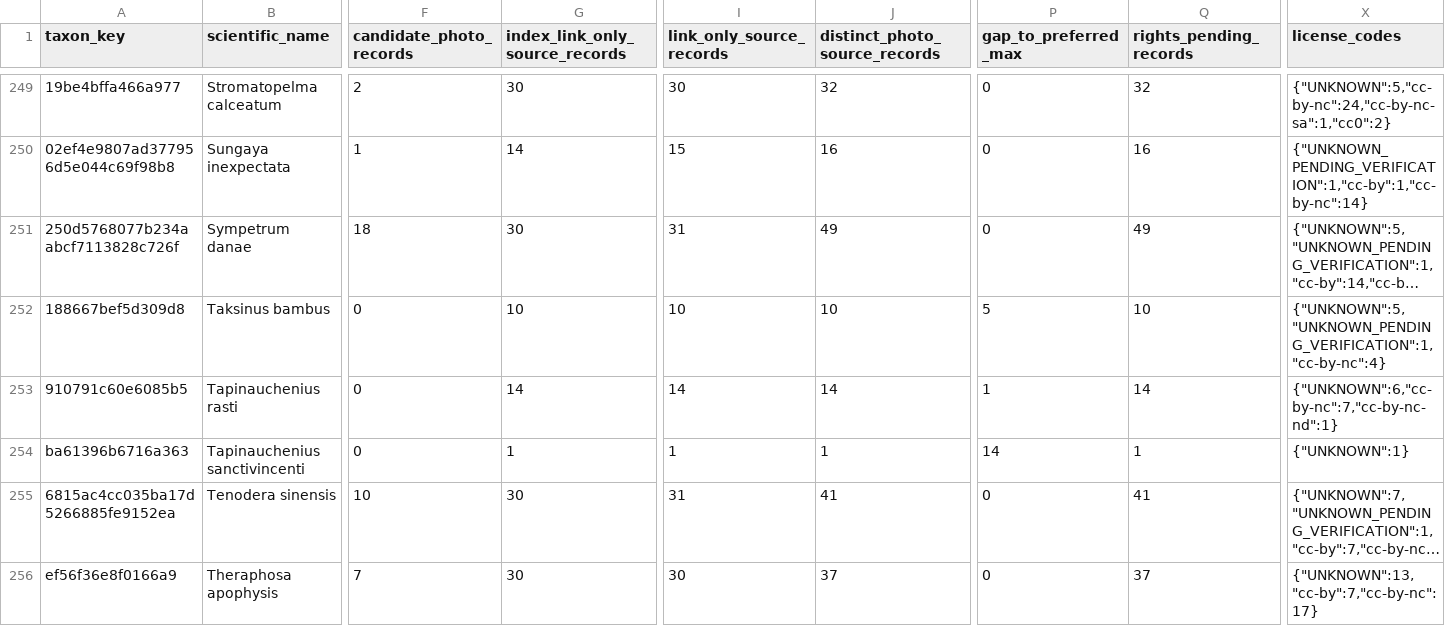
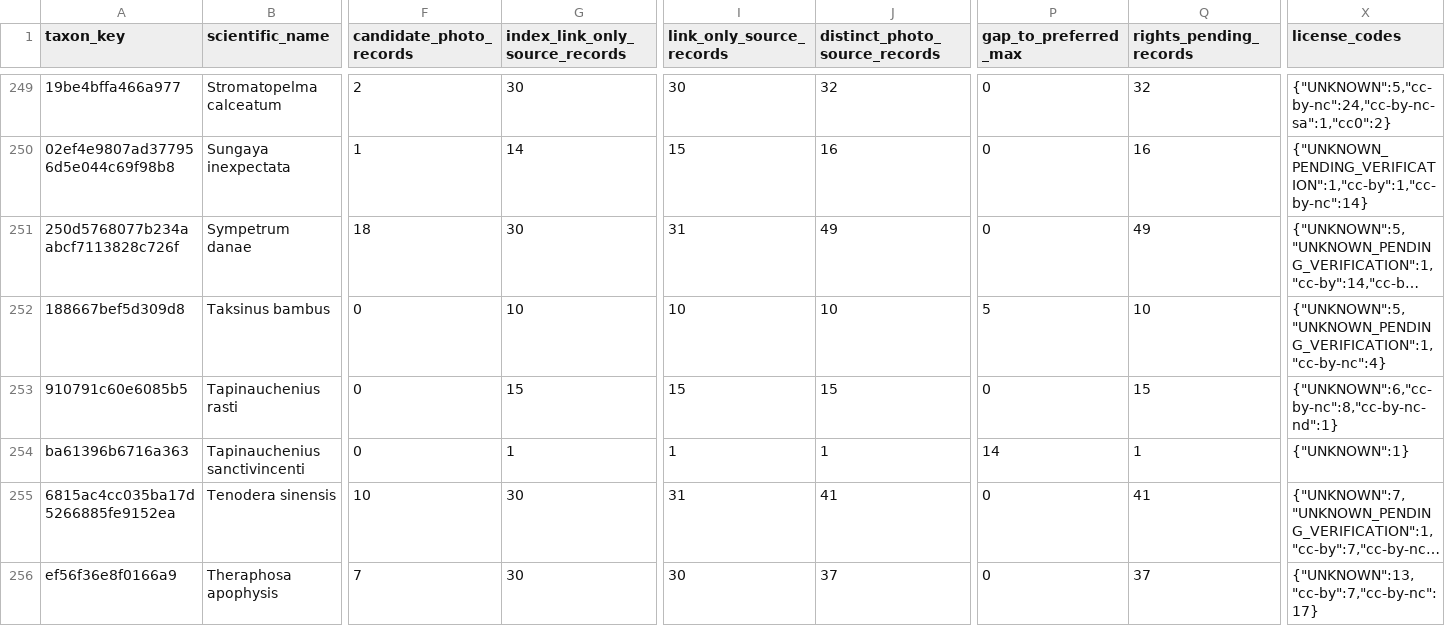
Before and after one commit to osullivanpaul55-cpu/VNMV1-SPECIMEN-RESEARCH, a CSV file: data/species_coverage.csv, drawn as a sheet; only a part is shown, gaps mark what is left out; long unchanged cells end in …; the diff names each change by its address in the sheet, - before the commit and + after, or states it on an @@ line.

```diff
--- a/data/species_coverage.csv
+++ b/data/species_coverage.csv
-G253 (index_link_only_source_records): 14
+G253 (index_link_only_source_records): 15
-I253 (link_only_source_records): 14
+I253 (link_only_source_records): 15
-J253 (distinct_photo_source_records): 14
+J253 (distinct_photo_source_records): 15
-P253 (gap_to_preferred_max): 1
+P253 (gap_to_preferred_max): 0
-Q253 (rights_pending_records): 14
+Q253 (rights_pending_records): 15
-X253 (license_codes): {"UNKNOWN":6,"cc-by-nc":7,"cc-by-nc-nd":1}
+X253 (license_codes): {"UNKNOWN":6,"cc-by-nc":8,"cc-by-nc-nd":1}
```
Also changed, not shown: 1 other file.
